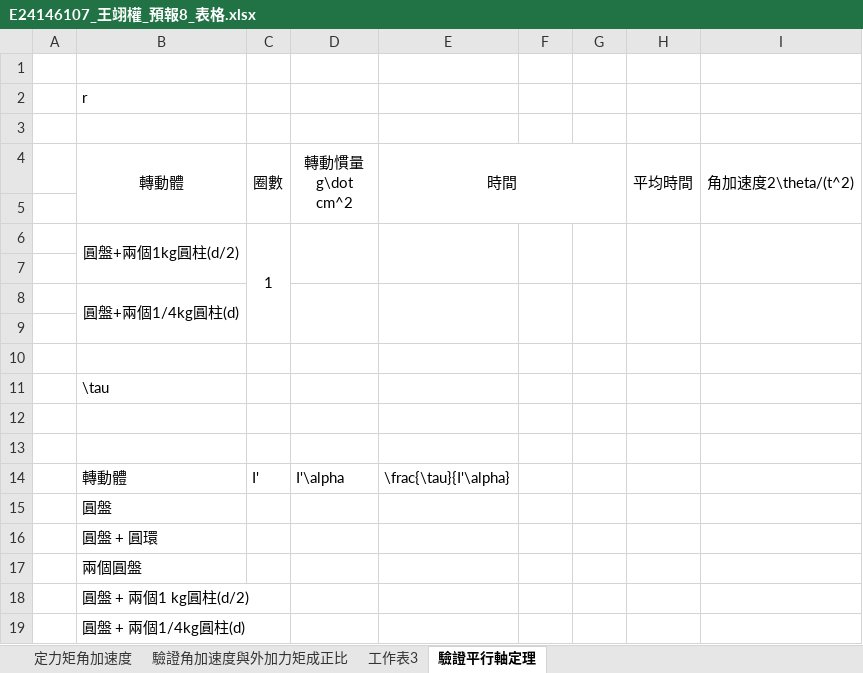
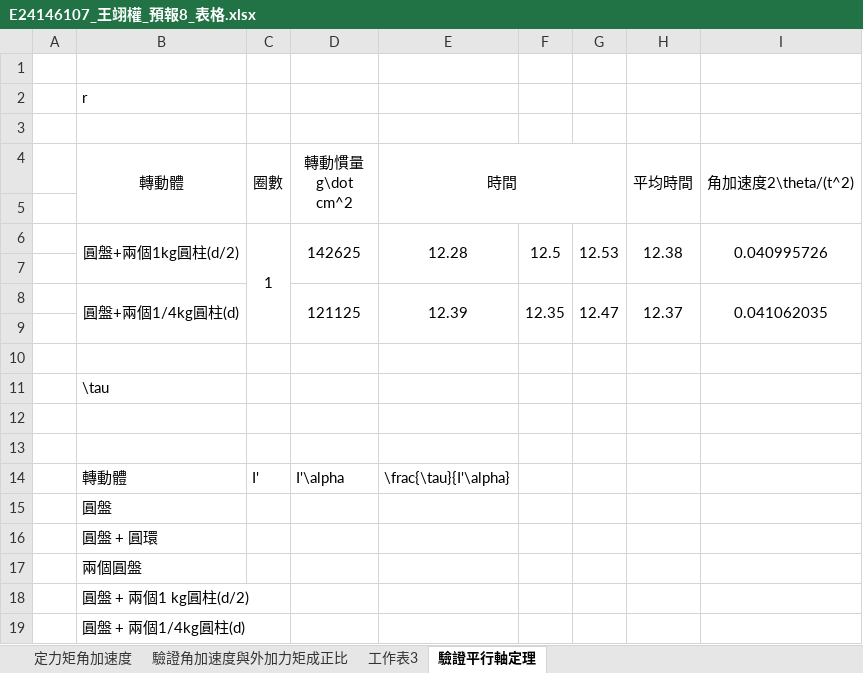
Before and after one commit to GGGPPL/school, an Excel workbook: one up/普物實驗/Lab8 角速度、外加力矩及轉動慣量關係/E24146107_王翊權_預報8_表格.xlsx, sheet 驗證平行軸定理, drawn as a sheet; values as stored, in another font and other column widths than the file's, no borders; removed rows and columns are numbered as before the commit, all else as after; the diff names each change by its address in the sheet, - before the commit and + after, or states it on an @@ line.

```diff
--- a/one up/普物實驗/Lab8 角速度、外加力矩及轉動慣量關係/E24146107_王翊權_預報8_表格.xlsx (sheet 驗證平行軸定理)
+++ b/one up/普物實驗/Lab8 角速度、外加力矩及轉動慣量關係/E24146107_王翊權_預報8_表格.xlsx (sheet 驗證平行軸定理)
-row 6:  | 圓盤+兩個1kg圓柱(d/2) | 1
+row 6:  | 圓盤+兩個1kg圓柱(d/2) | 1 | 142625 | 12.28 | 12.5 | 12.53 | 12.38 | 0.040995726
-row 8:  | 圓盤+兩個1/4kg圓柱(d)
+row 8:  | 圓盤+兩個1/4kg圓柱(d) |  | 121125 | 12.39 | 12.35 | 12.47 | 12.37 | 0.041062035
```
Also changed, not shown: sheet 定力矩角加速度, sheet 工作表3, sheet 驗證角加速度與外加力矩成正比, charts or pictures, 1 other file.
